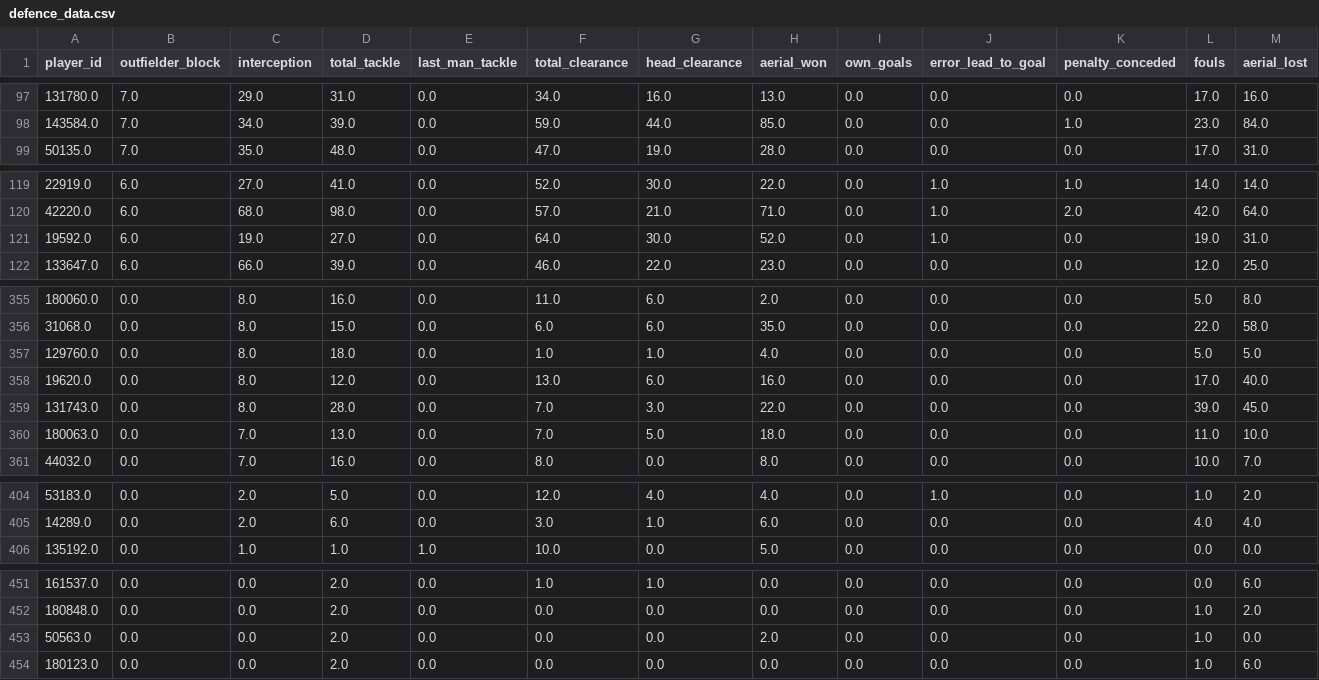
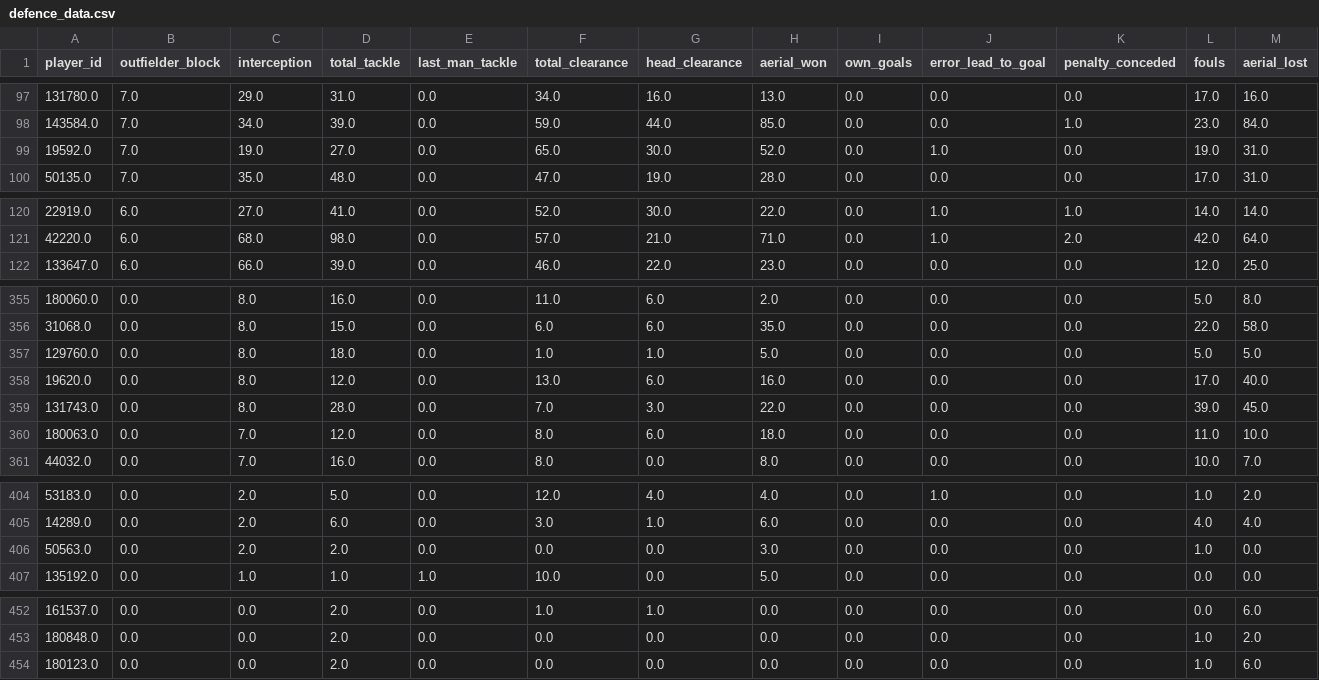
Before and after one commit to D4E11-Premier-league/Premier_league, a CSV file: dữ liệu cập nhật lại/defence_data.csv, drawn as a sheet; only a part is shown, gaps mark what is left out; the diff covers the shown part only.

```diff
--- a/dữ liệu cập nhật lại/defence_data.csv
+++ b/dữ liệu cập nhật lại/defence_data.csv
@@ -98,2 +98,3 @@ player_id,outfielder_block,interception,total_tackle,last_man_tackle,total_clear
 143584.0,7.0,34.0,39.0,0.0,59.0,44.0,85.0,0.0,0.0,1.0,23.0,84.0
+19592.0,7.0,19.0,27.0,0.0,65.0,30.0,52.0,0.0,1.0,0.0,19.0,31.0
 50135.0,7.0,35.0,48.0,0.0,47.0,19.0,28.0,0.0,0.0,0.0,17.0,31.0
@@ -120,3 +121,2 @@ player_id,outfielder_block,interception,total_tackle,last_man_tackle,total_clear
 42220.0,6.0,68.0,98.0,0.0,57.0,21.0,71.0,0.0,1.0,2.0,42.0,64.0
-19592.0,6.0,19.0,27.0,0.0,64.0,30.0,52.0,0.0,1.0,0.0,19.0,31.0
 133647.0,6.0,66.0,39.0,0.0,46.0,22.0,23.0,0.0,0.0,0.0,12.0,25.0
@@ -356,6 +356,6 @@ player_id,outfielder_block,interception,total_tackle,last_man_tackle,total_clear
 31068.0,0.0,8.0,15.0,0.0,6.0,6.0,35.0,0.0,0.0,0.0,22.0,58.0
-129760.0,0.0,8.0,18.0,0.0,1.0,1.0,4.0,0.0,0.0,0.0,5.0,5.0
+129760.0,0.0,8.0,18.0,0.0,1.0,1.0,5.0,0.0,0.0,0.0,5.0,5.0
 19620.0,0.0,8.0,12.0,0.0,13.0,6.0,16.0,0.0,0.0,0.0,17.0,40.0
 131743.0,0.0,8.0,28.0,0.0,7.0,3.0,22.0,0.0,0.0,0.0,39.0,45.0
-180063.0,0.0,7.0,13.0,0.0,7.0,5.0,18.0,0.0,0.0,0.0,11.0,10.0
+180063.0,0.0,7.0,12.0,0.0,8.0,6.0,18.0,0.0,0.0,0.0,11.0,10.0
 44032.0,0.0,7.0,16.0,0.0,8.0,0.0,8.0,0.0,0.0,0.0,10.0,7.0
@@ -405,2 +405,3 @@ player_id,outfielder_block,interception,total_tackle,last_man_tackle,total_clear
 14289.0,0.0,2.0,6.0,0.0,3.0,1.0,6.0,0.0,0.0,0.0,4.0,4.0
+50563.0,0.0,2.0,2.0,0.0,0.0,0.0,3.0,0.0,0.0,0.0,1.0,0.0
 135192.0,0.0,1.0,1.0,1.0,10.0,0.0,5.0,0.0,0.0,0.0,0.0,0.0
@@ -452,3 +453,2 @@ player_id,outfielder_block,interception,total_tackle,last_man_tackle,total_clear
 180848.0,0.0,0.0,2.0,0.0,0.0,0.0,0.0,0.0,0.0,0.0,1.0,2.0
-50563.0,0.0,0.0,2.0,0.0,0.0,0.0,2.0,0.0,0.0,0.0,1.0,0.0
 180123.0,0.0,0.0,2.0,0.0,0.0,0.0,0.0,0.0,0.0,0.0,1.0,6.0
```
Also changed, not shown: 26 edited cells elsewhere in this file, dữ liệu cập nhật lại/attack_data.csv, dữ liệu cập nhật lại/country.csv, 4 other files.
